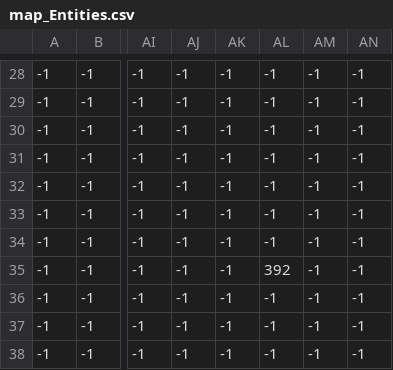
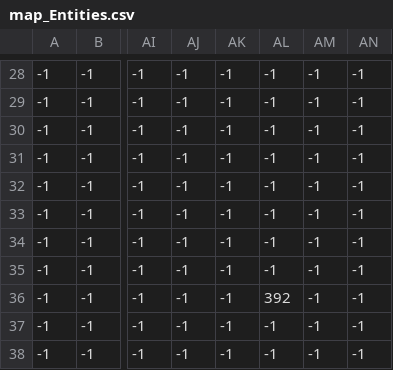
Before and after one commit to Soyer13/Primo-Terra-Python-Game, a CSV file: map/map_Entities.csv, drawn as a sheet; only a part is shown, gaps mark what is left out; the diff names each change by its address in the sheet, - before the commit and + after, or states it on an @@ line.

```diff
--- a/map/map_Entities.csv
+++ b/map/map_Entities.csv
-AL35: 392
+AL35: -1
-AL36: -1
+AL36: 392
```
Also changed, not shown: map/map_nadajnik.csv, 4 other files.
